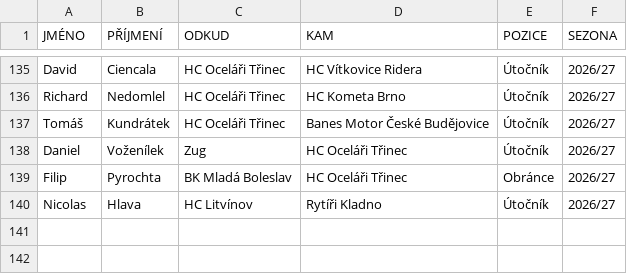
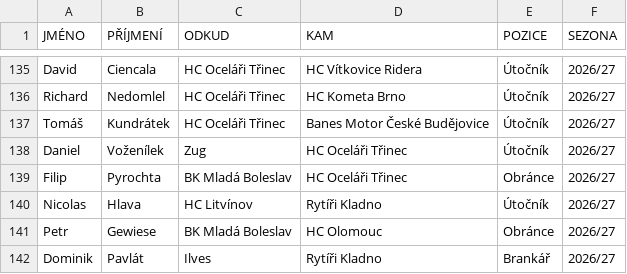
Before and after one commit to Adamos1511/ELH_IceStats, a CSV file: prestupy.csv, drawn as a sheet; only a part is shown, gaps mark what is left out; the diff names each change by its address in the sheet, - before the commit and + after, or states it on an @@ line.

Commit message:
Add files via upload

```diff
--- a/prestupy.csv
+++ b/prestupy.csv
+row 141: Petr | Gewiese | BK Mladá Boleslav | HC Olomouc | Obránce | 2026/27
+row 142: Dominik | Pavlát | Ilves | Rytíři Kladno | Brankář | 2026/27
```
